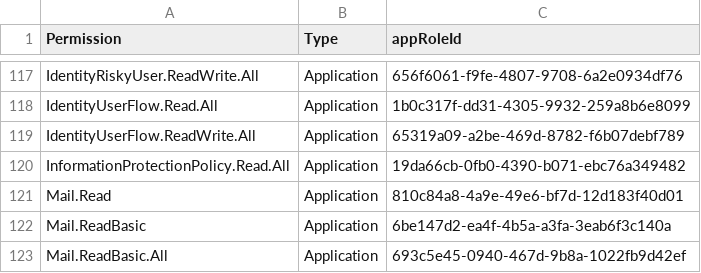
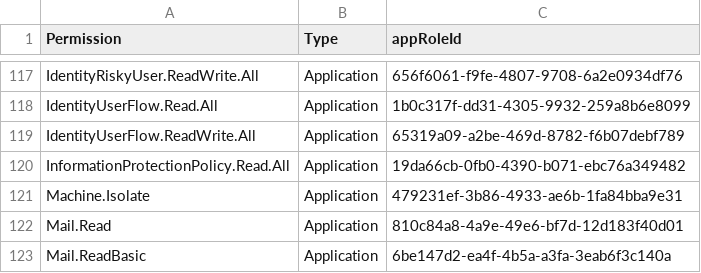
Before and after one commit to azurekid/blackcat, a CSV file: support-files/appRoleIds.csv, drawn as a sheet; only a part is shown, gaps mark what is left out; the shorter side is filled out with more unchanged rows.

Commit message:
Add Machine.Isolate role to appRoleIds.csv

```diff
--- a/support-files/appRoleIds.csv
+++ b/support-files/appRoleIds.csv
@@ -120,2 +120,3 @@ IdentityUserFlow.ReadWrite.All,Application,65319a09-a2be-469d-8782-f6b07debf789
 InformationProtectionPolicy.Read.All,Application,19da66cb-0fb0-4390-b071-ebc76a349482
+Machine.Isolate,Application,479231ef-3b86-4933-ae6b-1fa84bba9e31
 Mail.Read,Application,810c84a8-4a9e-49e6-bf7d-12d183f40d01
```
